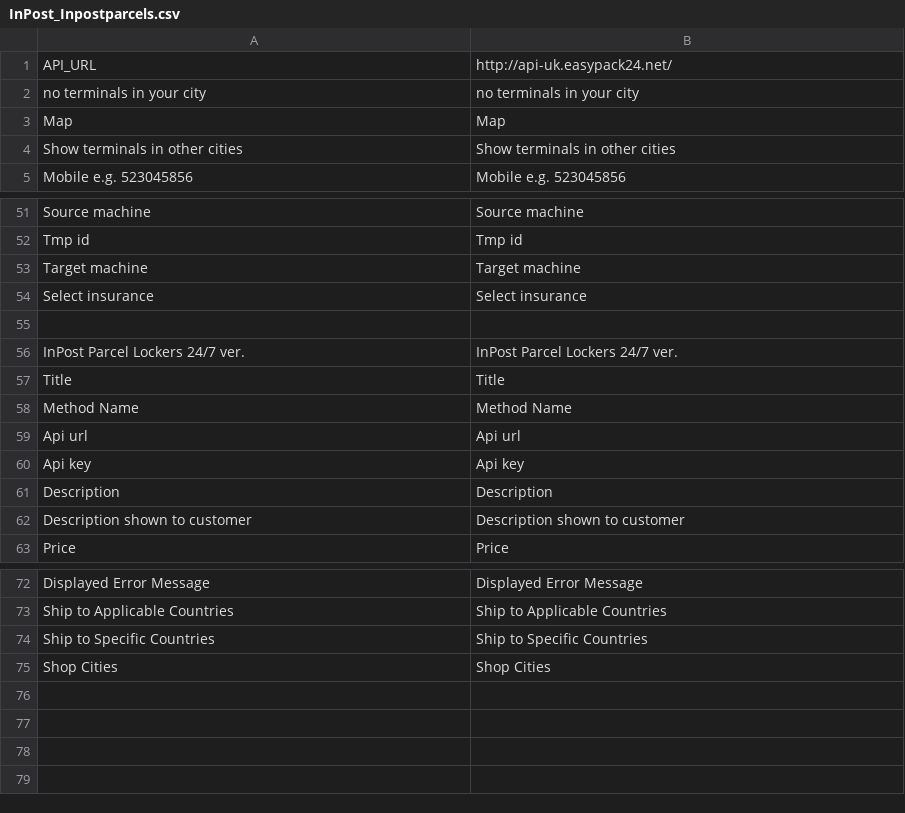
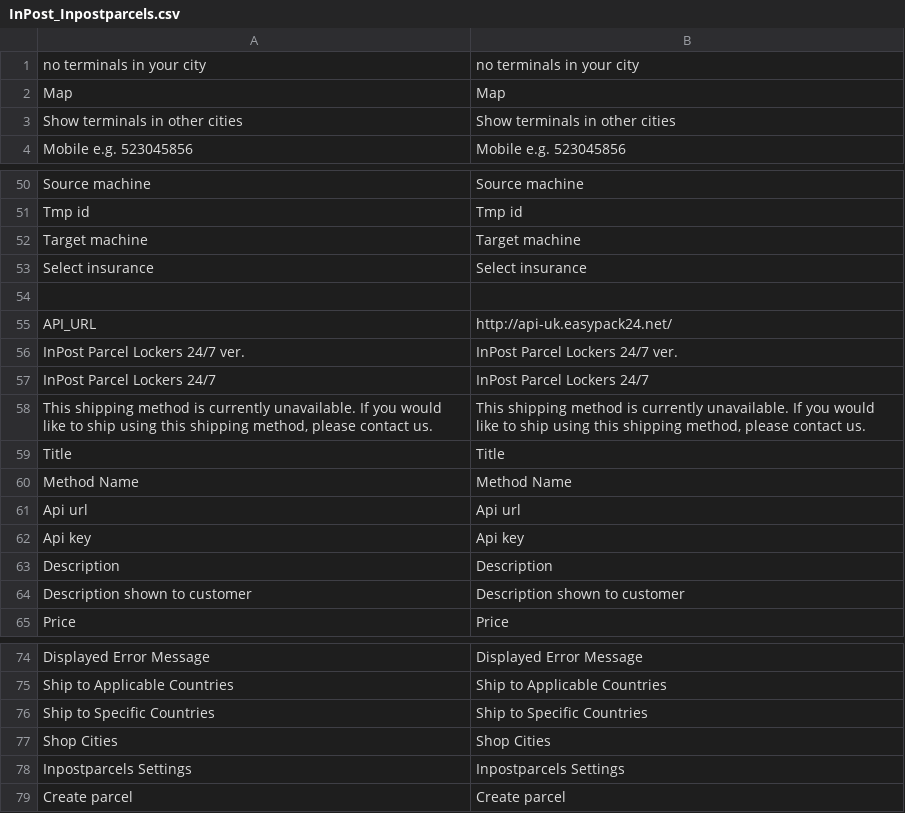
Before and after one commit to InPost/magento-1.x, a CSV file: app/locale/en_US/InPost_Inpostparcels.csv, drawn as a sheet; only a part is shown, gaps mark what is left out.

```diff
--- a/app/locale/en_US/InPost_Inpostparcels.csv
+++ b/app/locale/en_US/InPost_Inpostparcels.csv
@@ -1,2 +1 @@
-"API_URL","http://api-uk.easypack24.net/"
 "no terminals in your city","no terminals in your city"
@@ -55,3 +54,6 @@
 
+"API_URL","http://api-uk.easypack24.net/"
 "InPost Parcel Lockers 24/7 ver.","InPost Parcel Lockers 24/7 ver."
+"InPost Parcel Lockers 24/7","InPost Parcel Lockers 24/7"
+"This shipping method is currently unavailable. If you would like to ship using this shipping method, please contact us.","This shipping method is currently unavailable. If you would like to ship using this shipping method, please contact us."
 "Title","Title"
@@ -75 +77,3 @@
 "Shop Cities","Shop Cities"
+"Inpostparcels Settings","Inpostparcels Settings"
+"Create parcel","Create parcel"
```
Also changed, not shown: app/locale/pl_PL/InPost_Inpostparcels.csv, 9 other files.
